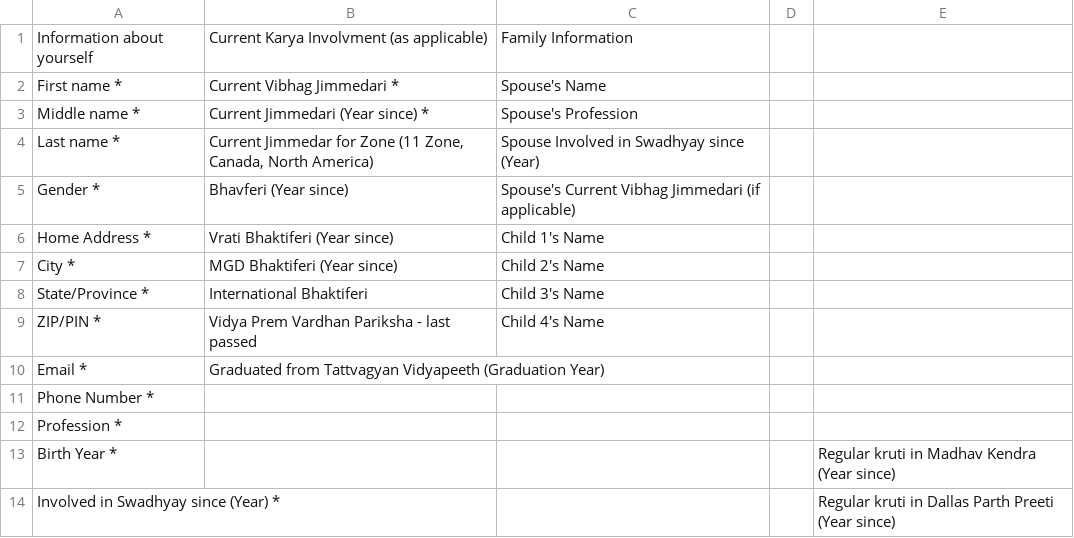
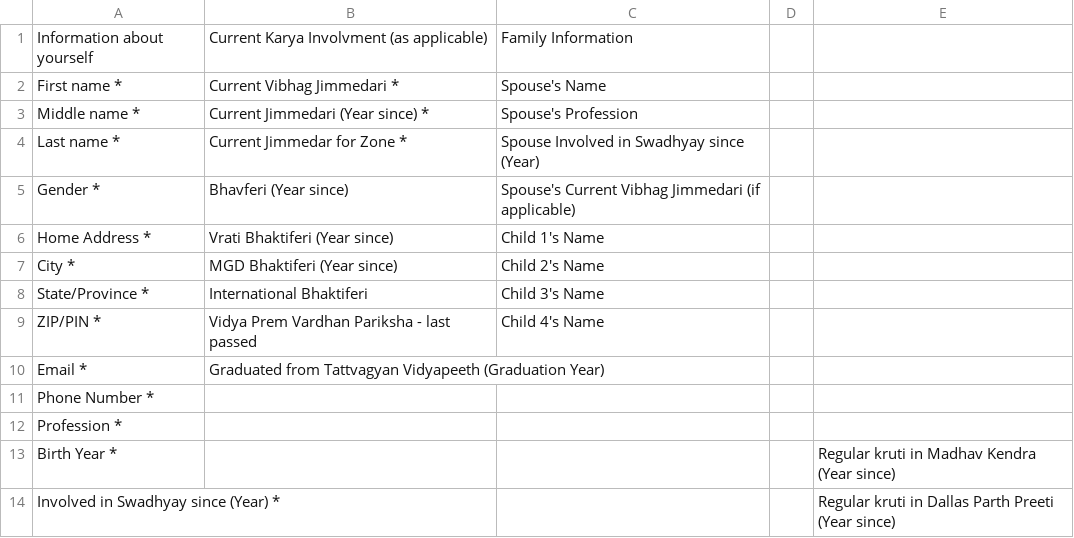
Before and after one commit to DAYIDCard/aunzjavabdar, a CSV file: categories.csv, drawn as a sheet.

```diff
--- a/categories.csv
+++ b/categories.csv
@@ -3,3 +3,3 @@ First name *,Current Vibhag Jimmedari *,Spouse's Name,,
 Middle name *,Current Jimmedari (Year since) *,Spouse's Profession,,
-Last name *,"Current Jimmedar for Zone (11 Zone, Canada, North America)",Spouse Involved in Swadhyay since (Year),,
+Last name *,Current Jimmedar for Zone *,Spouse Involved in Swadhyay since (Year),,
 Gender *,Bhavferi (Year since),Spouse's Current Vibhag Jimmedari (if applicable),,
```
Also changed, not shown: dropdowns.csv.
